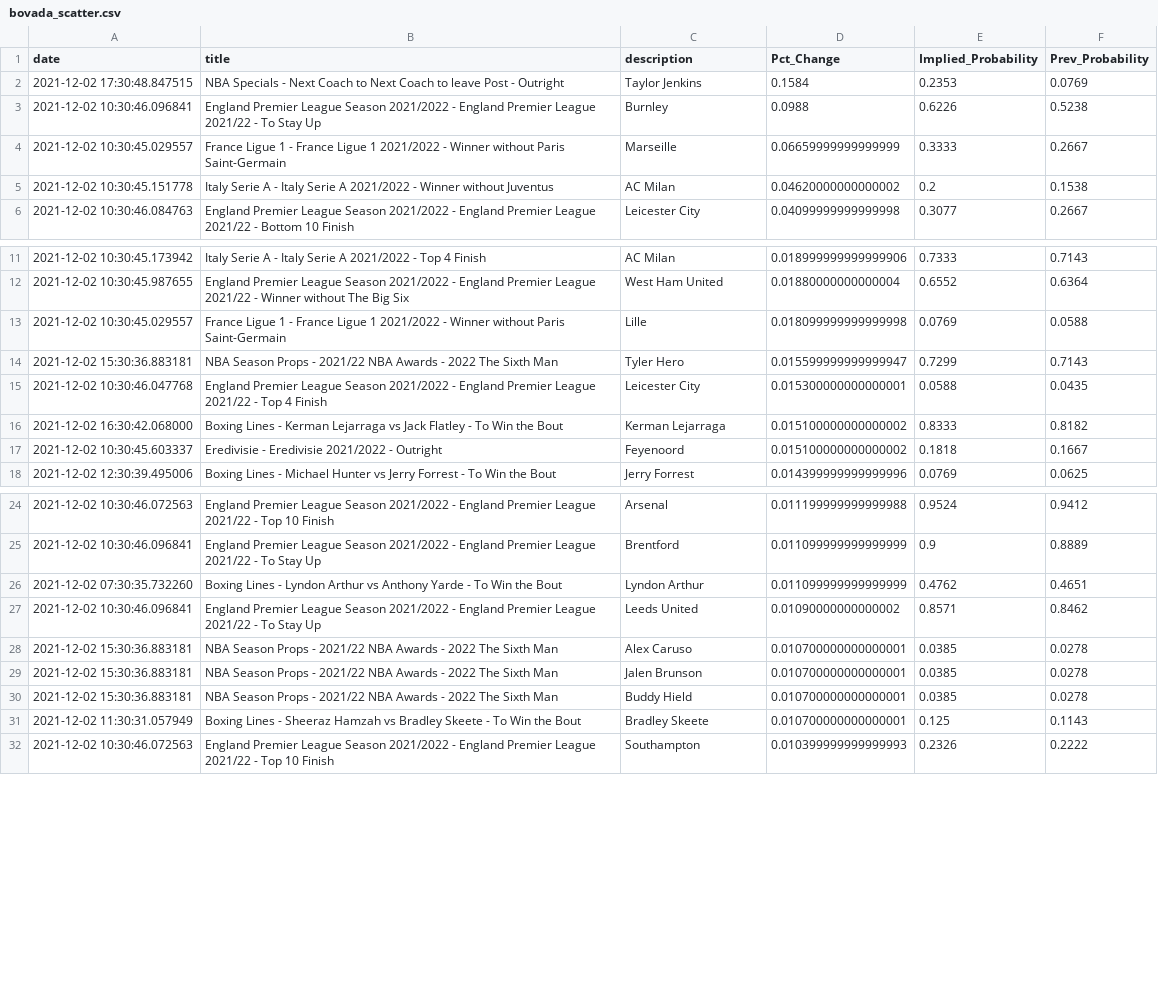
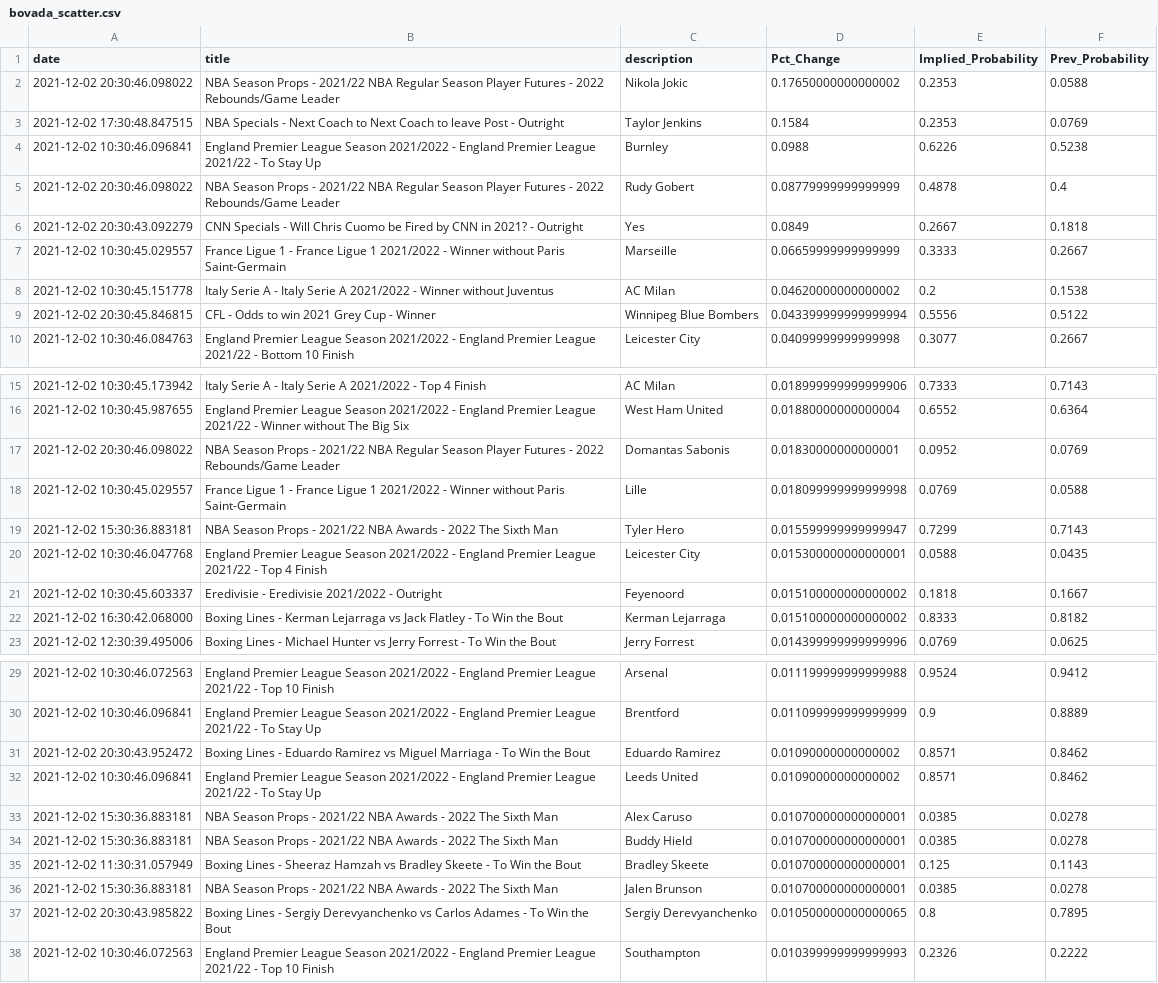
Before and after one commit to aaroncolesmith/bovada, a CSV file: bovada_scatter.csv, drawn as a sheet; only a part is shown, gaps mark what is left out; the diff covers the shown part only.

Commit message:
colab_commit

```diff
--- a/bovada_scatter.csv
+++ b/bovada_scatter.csv
@@ -1,6 +1,10 @@
 date,title,description,Pct_Change,Implied_Probability,Prev_Probability
+2021-12-02 20:30:46.098022,NBA Season Props - 2021/22 NBA Regular Season Player Futures - 2022 Rebounds/Game Leader,Nikola Jokic,0.17650000000000002,0.2353,0.0588
 2021-12-02 17:30:48.847515,NBA Specials - Next Coach to Next Coach to leave Post - Outright,Taylor Jenkins,0.1584,0.2353,0.0769
 2021-12-02 10:30:46.096841,England Premier League Season 2021/2022 - England Premier League 2021/22 - To Stay Up,Burnley,0.0988,0.6226,0.5238
+2021-12-02 20:30:46.098022,NBA Season Props - 2021/22 NBA Regular Season Player Futures - 2022 Rebounds/Game Leader,Rudy Gobert,0.08779999999999999,0.4878,0.4
+2021-12-02 20:30:43.092279,CNN Specials - Will Chris Cuomo be Fired by CNN in 2021?  - Outright,Yes,0.0849,0.2667,0.1818
 2021-12-02 10:30:45.029557,France Ligue 1 - France Ligue 1 2021/2022 - Winner without Paris Saint-Germain,Marseille,0.06659999999999999,0.3333,0.2667
 2021-12-02 10:30:45.151778,Italy Serie A - Italy Serie A 2021/2022 - Winner without Juventus,AC Milan,0.04620000000000002,0.2,0.1538
+2021-12-02 20:30:45.846815,CFL - Odds to win 2021 Grey Cup - Winner,Winnipeg Blue Bombers,0.043399999999999994,0.5556,0.5122
 2021-12-02 10:30:46.084763,England Premier League Season 2021/2022 - England Premier League 2021/22 - Bottom 10 Finish,Leicester City,0.04099999999999998,0.3077,0.2667
@@ -12,2 +16,3 @@ date,title,description,Pct_Change,Implied_Probability,Prev_Probability
 2021-12-02 10:30:45.987655,England Premier League Season 2021/2022 - England Premier League 2021/22 - Winner without The Big Six,West Ham United,0.01880000000000004,0.6552,0.6364
+2021-12-02 20:30:46.098022,NBA Season Props - 2021/22 NBA Regular Season Player Futures - 2022 Rebounds/Game Leader,Domantas Sabonis,0.01830000000000001,0.0952,0.0769
 2021-12-02 10:30:45.029557,France Ligue 1 - France Ligue 1 2021/2022 - Winner without Paris Saint-Germain,Lille,0.018099999999999998,0.0769,0.0588
@@ -15,4 +20,4 @@ date,title,description,Pct_Change,Implied_Probability,Prev_Probability
 2021-12-02 10:30:46.047768,England Premier League Season 2021/2022 - England Premier League 2021/22 - Top 4 Finish,Leicester City,0.015300000000000001,0.0588,0.0435
+2021-12-02 10:30:45.603337,Eredivisie - Eredivisie 2021/2022 - Outright,Feyenoord,0.015100000000000002,0.1818,0.1667
 2021-12-02 16:30:42.068000,Boxing Lines - Kerman Lejarraga vs Jack Flatley - To Win the Bout,Kerman Lejarraga,0.015100000000000002,0.8333,0.8182
-2021-12-02 10:30:45.603337,Eredivisie - Eredivisie 2021/2022 - Outright,Feyenoord,0.015100000000000002,0.1818,0.1667
 2021-12-02 12:30:39.495006,Boxing Lines - Michael Hunter vs Jerry Forrest - To Win the Bout,Jerry Forrest,0.014399999999999996,0.0769,0.0625
@@ -25,8 +30,9 @@ date,title,description,Pct_Change,Implied_Probability,Prev_Probability
 2021-12-02 10:30:46.096841,England Premier League Season 2021/2022 - England Premier League 2021/22 - To Stay Up,Brentford,0.011099999999999999,0.9,0.8889
-2021-12-02 07:30:35.732260,Boxing Lines - Lyndon Arthur vs Anthony Yarde - To Win the Bout,Lyndon Arthur,0.011099999999999999,0.4762,0.4651
+2021-12-02 20:30:43.952472,Boxing Lines - Eduardo Ramirez vs Miguel Marriaga - To Win the Bout,Eduardo Ramirez,0.01090000000000002,0.8571,0.8462
 2021-12-02 10:30:46.096841,England Premier League Season 2021/2022 - England Premier League 2021/22 - To Stay Up,Leeds United,0.01090000000000002,0.8571,0.8462
 2021-12-02 15:30:36.883181,NBA Season Props - 2021/22 NBA Awards - 2022 The Sixth Man,Alex Caruso,0.010700000000000001,0.0385,0.0278
-2021-12-02 15:30:36.883181,NBA Season Props - 2021/22 NBA Awards - 2022 The Sixth Man,Jalen Brunson,0.010700000000000001,0.0385,0.0278
 2021-12-02 15:30:36.883181,NBA Season Props - 2021/22 NBA Awards - 2022 The Sixth Man,Buddy Hield,0.010700000000000001,0.0385,0.0278
 2021-12-02 11:30:31.057949,Boxing Lines - Sheeraz Hamzah vs Bradley Skeete - To Win the Bout,Bradley Skeete,0.010700000000000001,0.125,0.1143
+2021-12-02 15:30:36.883181,NBA Season Props - 2021/22 NBA Awards - 2022 The Sixth Man,Jalen Brunson,0.010700000000000001,0.0385,0.0278
+2021-12-02 20:30:43.985822,Boxing Lines - Sergiy Derevyanchenko vs Carlos Adames - To Win the Bout,Sergiy Derevyanchenko,0.010500000000000065,0.8,0.7895
 2021-12-02 10:30:46.072563,England Premier League Season 2021/2022 - England Premier League 2021/22 - Top 10 Finish,Southampton,0.010399999999999993,0.2326,0.2222
```
Also changed, not shown: 6 added rows and 9 moved rows elsewhere in this file.
